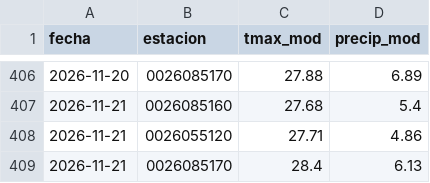
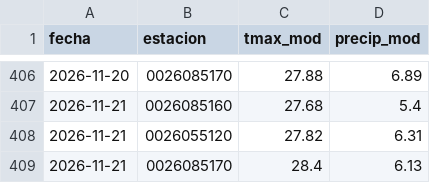
Before and after one commit to al3jandroangel/sat-incendios-cali, a CSV file: data/model_at_stations.csv, drawn as a sheet; only a part is shown, gaps mark what is left out.

```diff
--- a/data/model_at_stations.csv
+++ b/data/model_at_stations.csv
@@ -407,3 +407,3 @@ fecha,estacion,tmax_mod,precip_mod
 2026-11-21,0026085160,27.68,5.4
-2026-11-21,0026055120,27.71,4.86
+2026-11-21,0026055120,27.82,6.31
 2026-11-21,0026085170,28.4,6.13
```
Also changed, not shown: 2 other files.
